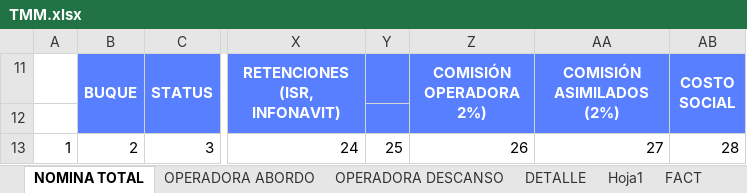
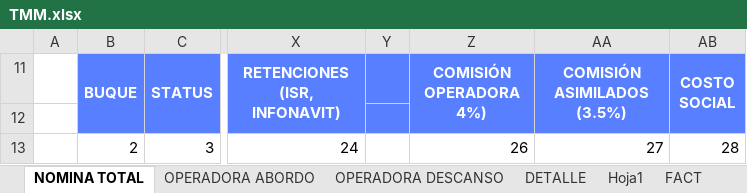
Before and after one commit to OperadoraNominas/OperadoraNominas, an Excel workbook: OperadoraNominas/bin/Debug/Archivos/TMM.xlsx, sheet NOMINA TOTAL, drawn as a sheet; only a part is shown, gaps mark what is left out; values as stored, in another font and other column widths than the file's, no borders; the diff names each change by its address in the sheet, - before the commit and + after, or states it on an @@ line.

```diff
--- a/OperadoraNominas/bin/Debug/Archivos/TMM.xlsx (sheet NOMINA TOTAL)
+++ b/OperadoraNominas/bin/Debug/Archivos/TMM.xlsx (sheet NOMINA TOTAL)
-Z11: COMISIÓN OPERADORA 2%)
+Z11: COMISIÓN OPERADORA 4%)
-AA11: COMISIÓN ASIMILADOS (2%)
+AA11: COMISIÓN ASIMILADOS (3.5%)
-A13: 1
+A13: (empty)
-Y13: 25
+Y13: (empty)
```
Also changed, not shown: 6 other files.
